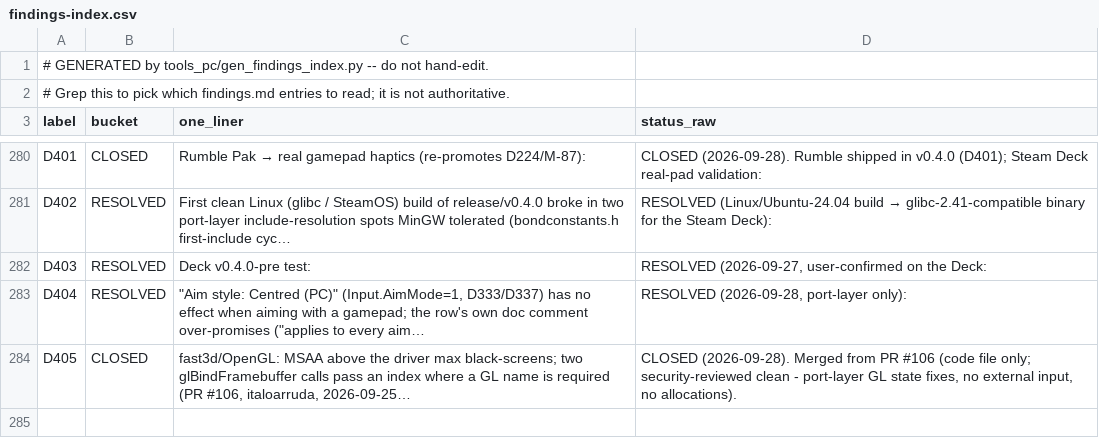
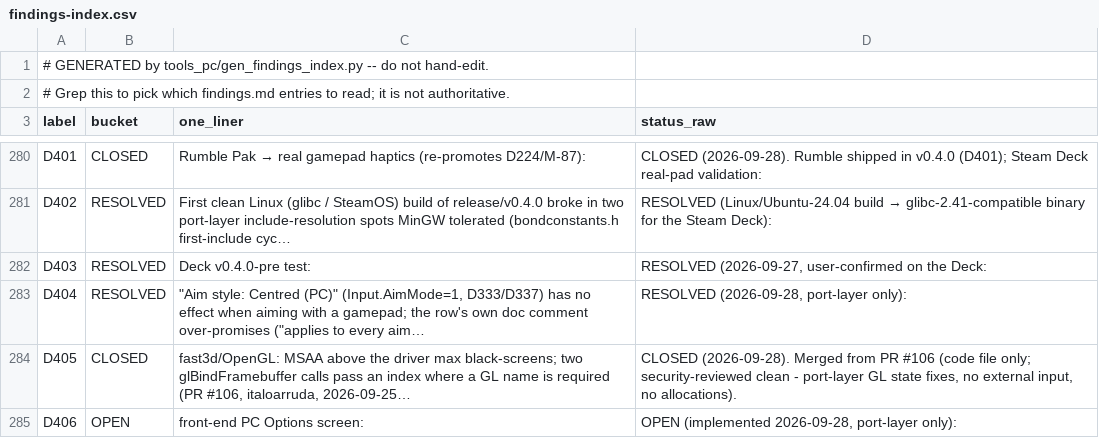
Before and after one commit to danturn/goldeneye-pc-port, a CSV file: docs/dev/findings-index.csv, drawn as a sheet; only a part is shown, gaps mark what is left out.

Commit message:
port: front-end PC Options pagination for long sections (D406)
INPUT (17 visible rows) outgrew the fixed 440x330 paper: the 18px pitch
was sized before the D356 profile row, so a full page's last row landed
at y=335 (off the bottom of the screen) and rows past the silent 14-row
cap (Crouch mode, Reset to defaults, Bindings...) were unreachable from
the front screen. Sections now page at 13 rows (the largest that fits);
the vertical stepper crosses page boundaries in both directions and the
title carries a (p/N) marker. F10 overlay untouched (it scrolls its own
window). Headless verification (SkipIntro boot + scripted D-pad stepping
+ GE_FRONTNAVLOG): page 1 -> page 2 down and back up, all 17 rows
reachable. GE_FRONTOPTIONS_AUTO test hook added (diagnostic-only, same
convention as GE_FRONTOPTIONS_SECTION). Findings D406 + index; release
notes: options section list corrected to the shipped Input/Gameplay/HUD/
Graphics/Audio/Display and the D406 line added.

```diff
--- a/docs/dev/findings-index.csv
+++ b/docs/dev/findings-index.csv
@@ -284 +284,2 @@ D404,RESOLVED,"""Aim style: Centred (PC)"" (Input.AimMode=1, D333/D337) has no e
 D405,CLOSED,"fast3d/OpenGL: MSAA above the driver max black-screens; two glBindFramebuffer calls pass an index where a GL name is required (PR #106, italoarruda, 2026-09-25…","CLOSED (2026-09-28). Merged from PR #106 (code file only; security-reviewed clean - port-layer GL state fixes, no external input, no allocations)."
+D406,OPEN,front-end PC Options screen:,"OPEN (implemented 2026-09-28, port-layer only):"
```
Also changed, not shown: 3 other files.
